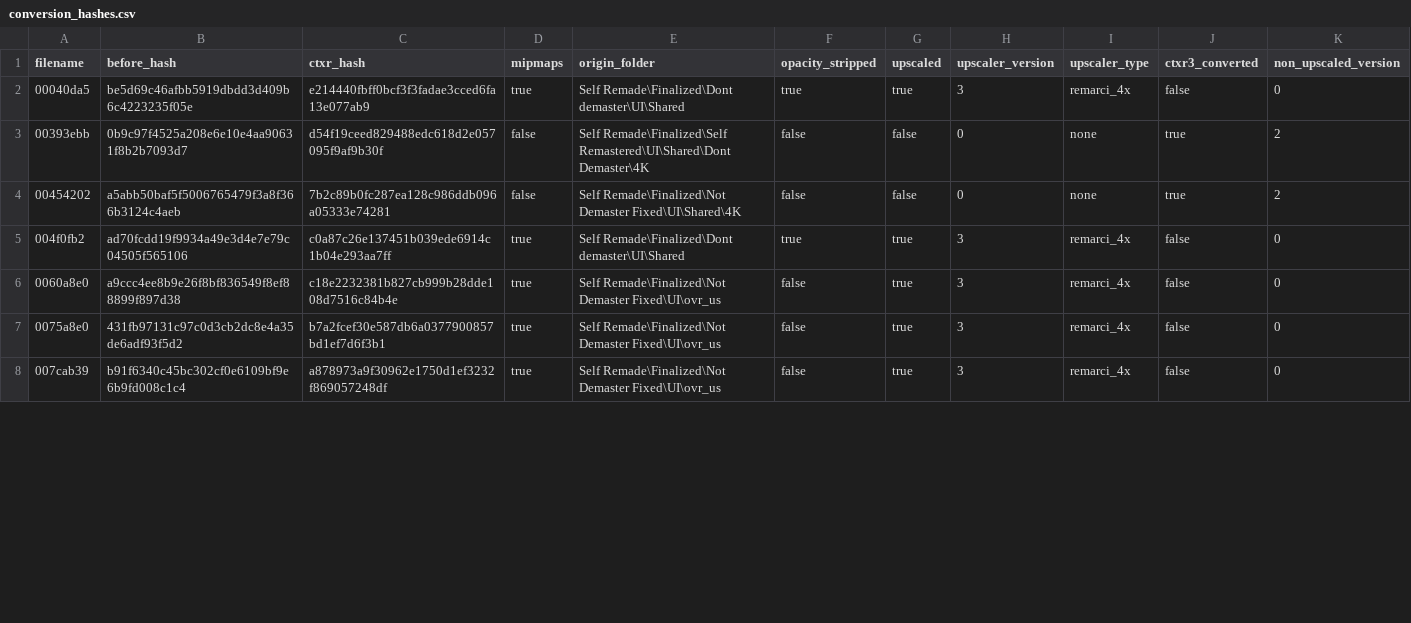
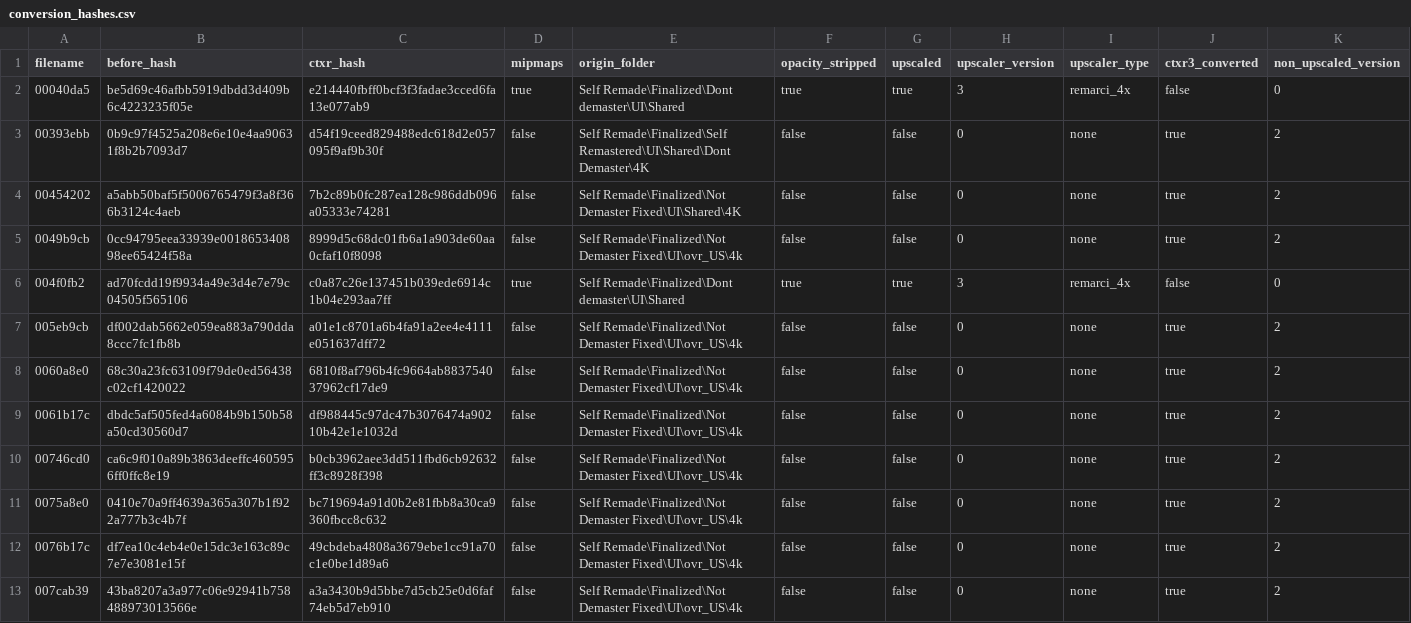
Before and after one commit to ShizCalev/MGS3-Upscaled-UI-Textures, a CSV file: Textures/Staging - 4x Upscaled/textures/flatlist/ovr_stm/ovr_us/_win/conversion_hashes.csv, drawn as a sheet; only a part is shown; the diff covers the shown part only.

```diff
--- a/Textures/Staging - 4x Upscaled/textures/flatlist/ovr_stm/ovr_us/_win/conversion_hashes.csv
+++ b/Textures/Staging - 4x Upscaled/textures/flatlist/ovr_stm/ovr_us/_win/conversion_hashes.csv
@@ -4,5 +4,10 @@ filename,before_hash,ctxr_hash,mipmaps,origin_folder,opacity_stripped,upscaled,u
 00454202,a5abb50baf5f5006765479f3a8f366b3124c4aeb,7b2c89b0fc287ea128c986ddb096a05333e74281,false,Self Remade\Finalized\Not Demaster Fixed\UI\Shared\4K,false,false,0,none,true,2
+0049b9cb,0cc94795eea33939e001865340898ee65424f58a,8999d5c68dc01fb6a1a903de60aa0cfaf10f8098,false,Self Remade\Finalized\Not Demaster Fixed\UI\ovr_US\4k,false,false,0,none,true,2
 004f0fb2,ad70fcdd19f9934a49e3d4e7e79c04505f565106,c0a87c26e137451b039ede6914c1b04e293aa7ff,true,Self Remade\Finalized\Dont demaster\UI\Shared,true,true,3,remarci_4x,false,0
-0060a8e0,a9ccc4ee8b9e26f8bf836549f8ef88899f897d38,c18e2232381b827cb999b28dde108d7516c84b4e,true,Self Remade\Finalized\Not Demaster Fixed\UI\ovr_us,false,true,3,remarci_4x,false,0
-0075a8e0,431fb97131c97c0d3cb2dc8e4a35de6adf93f5d2,b7a2fcef30e587db6a0377900857bd1ef7d6f3b1,true,Self Remade\Finalized\Not Demaster Fixed\UI\ovr_us,false,true,3,remarci_4x,false,0
-007cab39,b91f6340c45bc302cf0e6109bf9e6b9fd008c1c4,a878973a9f30962e1750d1ef3232f869057248df,true,Self Remade\Finalized\Not Demaster Fixed\UI\ovr_us,false,true,3,remarci_4x,false,0
+005eb9cb,df002dab5662e059ea883a790dda8ccc7fc1fb8b,a01e1c8701a6b4fa91a2ee4e4111e051637dff72,false,Self Remade\Finalized\Not Demaster Fixed\UI\ovr_US\4k,false,false,0,none,true,2
+0060a8e0,68c30a23fc63109f79de0ed56438c02cf1420022,6810f8af796b4fc9664ab883754037962cf17de9,false,Self Remade\Finalized\Not Demaster Fixed\UI\ovr_US\4k,false,false,0,none,true,2
+0061b17c,dbdc5af505fed4a6084b9b150b58a50cd30560d7,df988445c97dc47b3076474a90210b42e1e1032d,false,Self Remade\Finalized\Not Demaster Fixed\UI\ovr_US\4k,false,false,0,none,true,2
+00746cd0,ca6c9f010a89b3863deeffc4605956ff0ffc8e19,b0cb3962aee3dd511fbd6cb92632ff3c8928f398,false,Self Remade\Finalized\Not Demaster Fixed\UI\ovr_US\4k,false,false,0,none,true,2
+0075a8e0,0410e70a9ff4639a365a307b1f922a777b3c4b7f,bc719694a91d0b2e81fbb8a30ca9360fbcc8c632,false,Self Remade\Finalized\Not Demaster Fixed\UI\ovr_US\4k,false,false,0,none,true,2
+0076b17c,df7ea10c4eb4e0e15dc3e163c89c7e7e3081e15f,49cbdeba4808a3679ebe1cc91a70c1e0be1d89a6,false,Self Remade\Finalized\Not Demaster Fixed\UI\ovr_US\4k,false,false,0,none,true,2
+007cab39,43ba8207a3a977c06e92941b758488973013566e,a3a3430b9d5bbe7d5cb25e0d6faf74eb5d7eb910,false,Self Remade\Finalized\Not Demaster Fixed\UI\ovr_US\4k,false,false,0,none,true,2
```
Also changed, not shown: 1 added row and 9 edited cells elsewhere in this file, Textures/Staging - 2x Upscaled/textures/flatlist/ovr_stm/ovr_us/_win/conversion_hashes.csv, 20 other files.
